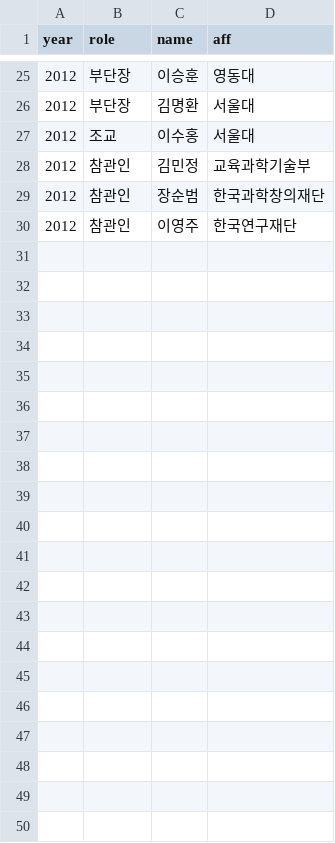
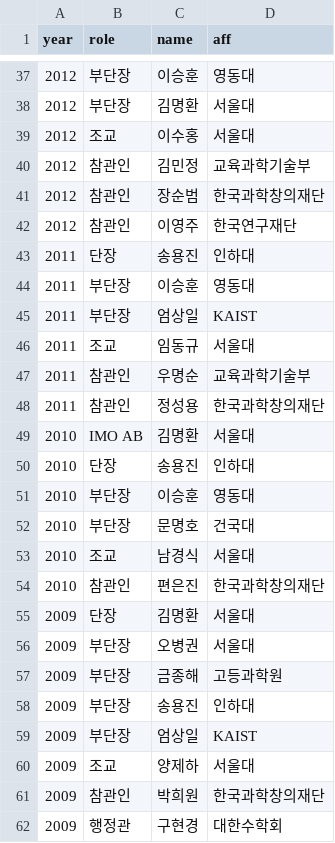
Before and after one commit to imo-korea/imo-korea.github.io, a CSV file: _data/teacher.csv, drawn as a sheet; only a part is shown, gaps mark what is left out; the diff covers the shown part only; the diff names each change by its address in the sheet, - before the commit and + after, or states it on an @@ line.

Commit message:
Updating teacher.csv

```diff
--- a/_data/teacher.csv
+++ b/_data/teacher.csv
+row 43: 2011 | 단장 | 송용진 | 인하대
+row 44: 2011 | 부단장 | 이승훈 | 영동대
+row 45: 2011 | 부단장 | 엄상일 | KAIST
+row 46: 2011 | 조교 | 임동규 | 서울대
+row 47: 2011 | 참관인 | 우명순 | 교육과학기술부
+row 48: 2011 | 참관인 | 정성용 | 한국과학창의재단
+row 49: 2010 | IMO AB | 김명환 | 서울대
+row 50: 2010 | 단장 | 송용진 | 인하대
+row 51: 2010 | 부단장 | 이승훈 | 영동대
+row 52: 2010 | 부단장 | 문명호 | 건국대
+row 53: 2010 | 조교 | 남경식 | 서울대
+row 54: 2010 | 참관인 | 편은진 | 한국과학창의재단
+row 55: 2009 | 단장 | 김명환 | 서울대
+row 56: 2009 | 부단장 | 오병권 | 서울대
+row 57: 2009 | 부단장 | 금종해 | 고등과학원
+row 58: 2009 | 부단장 | 송용진 | 인하대
+row 59: 2009 | 부단장 | 엄상일 | KAIST
+row 60: 2009 | 조교 | 양제하 | 서울대
+row 61: 2009 | 참관인 | 박희원 | 한국과학창의재단
+row 62: 2009 | 행정관 | 구현경 | 대한수학회
```
Also changed, not shown: 12 added rows elsewhere in this file.
